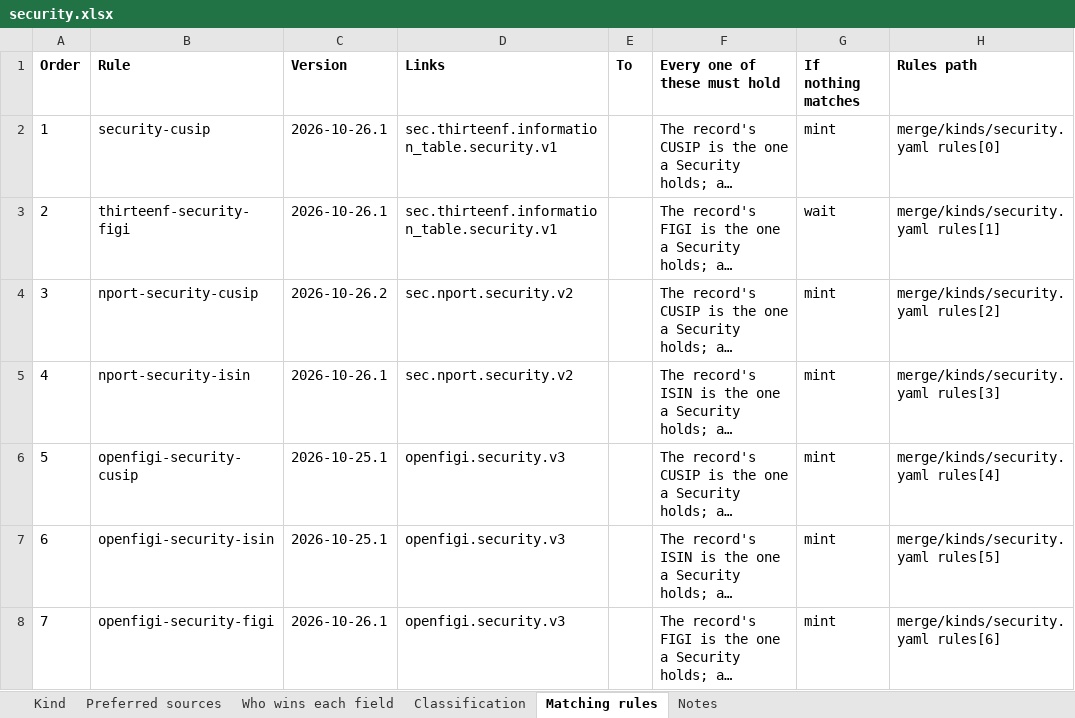
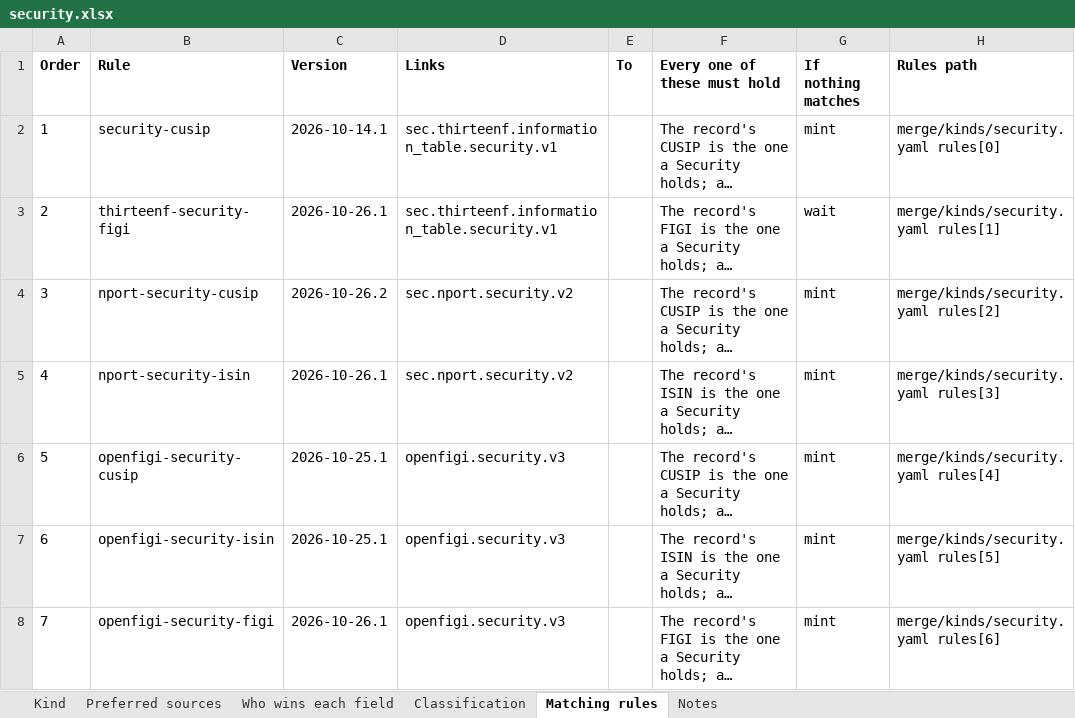
Before and after one commit to paulananth/edgartools-platform, an Excel workbook: rules/merge/kinds/security.xlsx, sheet Matching rules, drawn as a sheet; long unchanged cells end in …; values as stored, in another font and other column widths than the file's, no borders; the diff names each change by its address in the sheet, - before the commit and + after, or states it on an @@ line.

```diff
--- a/rules/merge/kinds/security.xlsx (sheet Matching rules)
+++ b/rules/merge/kinds/security.xlsx (sheet Matching rules)
-C2 (Version): 2026-10-26.1
+C2 (Version): 2026-10-14.1
```
Also changed, not shown: 5 other files.
